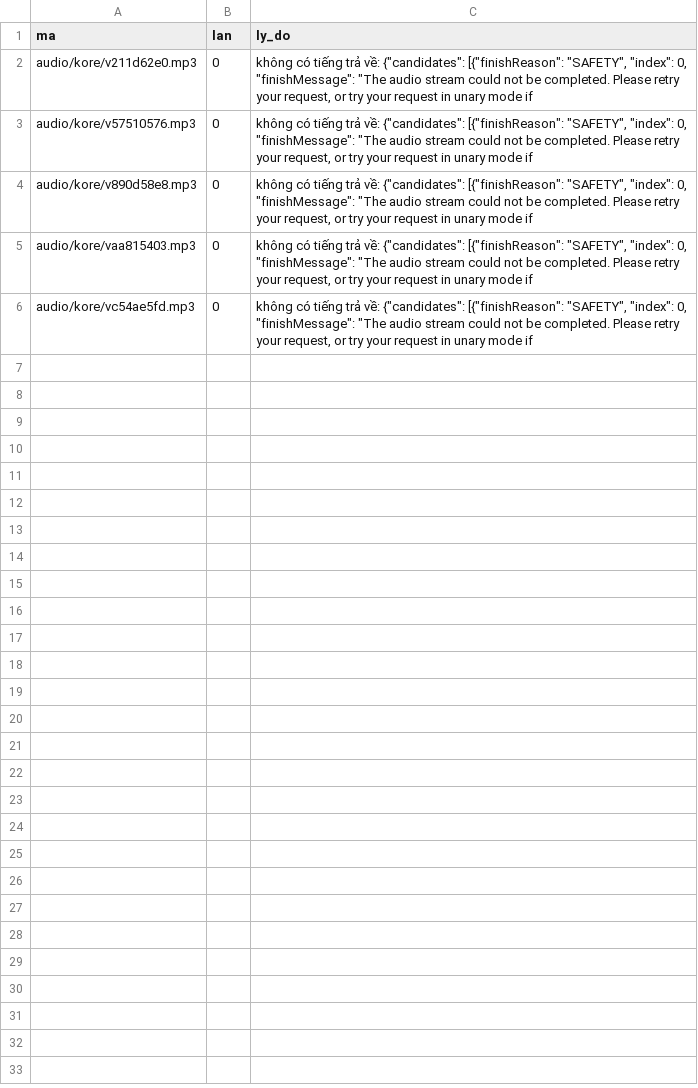
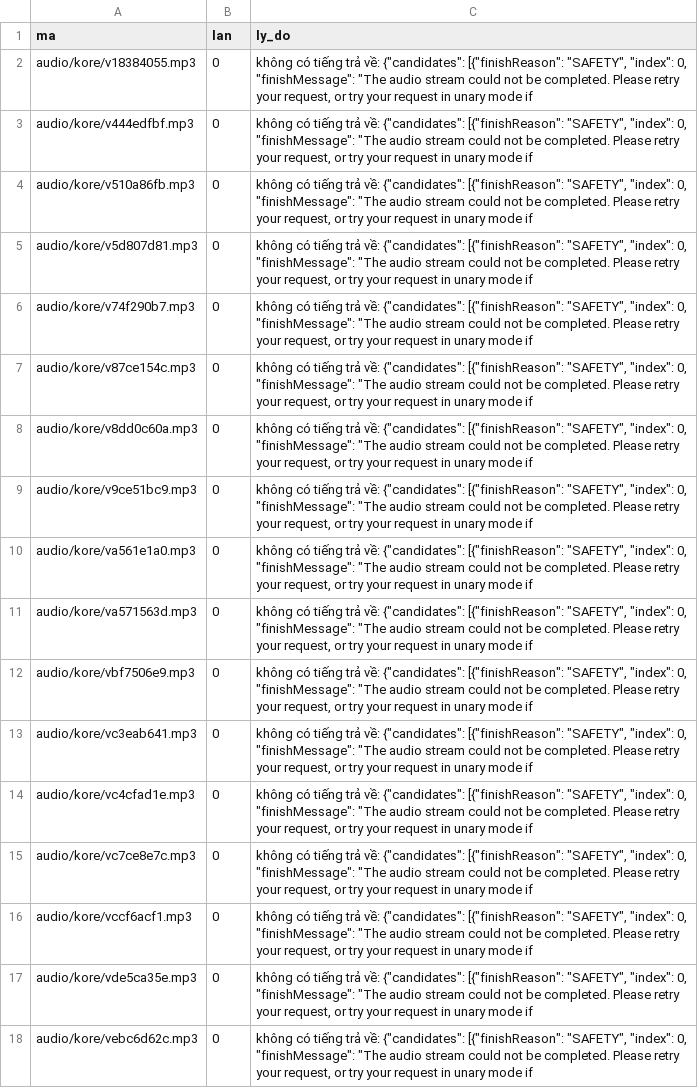
Before and after one commit to CVCEC/khampha-vietnam, a TSV file: giong-ai/loi.tsv, drawn as a sheet.

```diff
--- a/giong-ai/loi.tsv
+++ b/giong-ai/loi.tsv
@@ -1,6 +1,18 @@
 ma	lan	ly_do
-audio/kore/v211d62e0.mp3	0	không có tiếng trả về: {"candidates": [{"finishReason": "SAFETY", "index": 0, "finishMessage": "The audio stream could not be completed. Please retry your request, or try your request in unary mode if
-audio/kore/v57510576.mp3	0	không có tiếng trả về: {"candidates": [{"finishReason": "SAFETY", "index": 0, "finishMessage": "The audio stream could not be completed. Please retry your request, or try your request in unary mode if
-audio/kore/v890d58e8.mp3	0	không có tiếng trả về: {"candidates": [{"finishReason": "SAFETY", "index": 0, "finishMessage": "The audio stream could not be completed. Please retry your request, or try your request in unary mode if
-audio/kore/vaa815403.mp3	0	không có tiếng trả về: {"candidates": [{"finishReason": "SAFETY", "index": 0, "finishMessage": "The audio stream could not be completed. Please retry your request, or try your request in unary mode if
-audio/kore/vc54ae5fd.mp3	0	không có tiếng trả về: {"candidates": [{"finishReason": "SAFETY", "index": 0, "finishMessage": "The audio stream could not be completed. Please retry your request, or try your request in unary mode if
+audio/kore/v18384055.mp3	0	không có tiếng trả về: {"candidates": [{"finishReason": "SAFETY", "index": 0, "finishMessage": "The audio stream could not be completed. Please retry your request, or try your request in unary mode if
+audio/kore/v444edfbf.mp3	0	không có tiếng trả về: {"candidates": [{"finishReason": "SAFETY", "index": 0, "finishMessage": "The audio stream could not be completed. Please retry your request, or try your request in unary mode if
+audio/kore/v510a86fb.mp3	0	không có tiếng trả về: {"candidates": [{"finishReason": "SAFETY", "index": 0, "finishMessage": "The audio stream could not be completed. Please retry your request, or try your request in unary mode if
+audio/kore/v5d807d81.mp3	0	không có tiếng trả về: {"candidates": [{"finishReason": "SAFETY", "index": 0, "finishMessage": "The audio stream could not be completed. Please retry your request, or try your request in unary mode if
+audio/kore/v74f290b7.mp3	0	không có tiếng trả về: {"candidates": [{"finishReason": "SAFETY", "index": 0, "finishMessage": "The audio stream could not be completed. Please retry your request, or try your request in unary mode if
+audio/kore/v87ce154c.mp3	0	không có tiếng trả về: {"candidates": [{"finishReason": "SAFETY", "index": 0, "finishMessage": "The audio stream could not be completed. Please retry your request, or try your request in unary mode if
+audio/kore/v8dd0c60a.mp3	0	không có tiếng trả về: {"candidates": [{"finishReason": "SAFETY", "index": 0, "finishMessage": "The audio stream could not be completed. Please retry your request, or try your request in unary mode if
+audio/kore/v9ce51bc9.mp3	0	không có tiếng trả về: {"candidates": [{"finishReason": "SAFETY", "index": 0, "finishMessage": "The audio stream could not be completed. Please retry your request, or try your request in unary mode if
+audio/kore/va561e1a0.mp3	0	không có tiếng trả về: {"candidates": [{"finishReason": "SAFETY", "index": 0, "finishMessage": "The audio stream could not be completed. Please retry your request, or try your request in unary mode if
+audio/kore/va571563d.mp3	0	không có tiếng trả về: {"candidates": [{"finishReason": "SAFETY", "index": 0, "finishMessage": "The audio stream could not be completed. Please retry your request, or try your request in unary mode if
+audio/kore/vbf7506e9.mp3	0	không có tiếng trả về: {"candidates": [{"finishReason": "SAFETY", "index": 0, "finishMessage": "The audio stream could not be completed. Please retry your request, or try your request in unary mode if
+audio/kore/vc3eab641.mp3	0	không có tiếng trả về: {"candidates": [{"finishReason": "SAFETY", "index": 0, "finishMessage": "The audio stream could not be completed. Please retry your request, or try your request in unary mode if
+audio/kore/vc4cfad1e.mp3	0	không có tiếng trả về: {"candidates": [{"finishReason": "SAFETY", "index": 0, "finishMessage": "The audio stream could not be completed. Please retry your request, or try your request in unary mode if
+audio/kore/vc7ce8e7c.mp3	0	không có tiếng trả về: {"candidates": [{"finishReason": "SAFETY", "index": 0, "finishMessage": "The audio stream could not be completed. Please retry your request, or try your request in unary mode if
+audio/kore/vccf6acf1.mp3	0	không có tiếng trả về: {"candidates": [{"finishReason": "SAFETY", "index": 0, "finishMessage": "The audio stream could not be completed. Please retry your request, or try your request in unary mode if
+audio/kore/vde5ca35e.mp3	0	không có tiếng trả về: {"candidates": [{"finishReason": "SAFETY", "index": 0, "finishMessage": "The audio stream could not be completed. Please retry your request, or try your request in unary mode if
+audio/kore/vebc6d62c.mp3	0	không có tiếng trả về: {"candidates": [{"finishReason": "SAFETY", "index": 0, "finishMessage": "The audio stream could not be completed. Please retry your request, or try your request in unary mode if
```
Also changed, not shown: giong-ai/kiem-tra.tsv, 7 other files.
